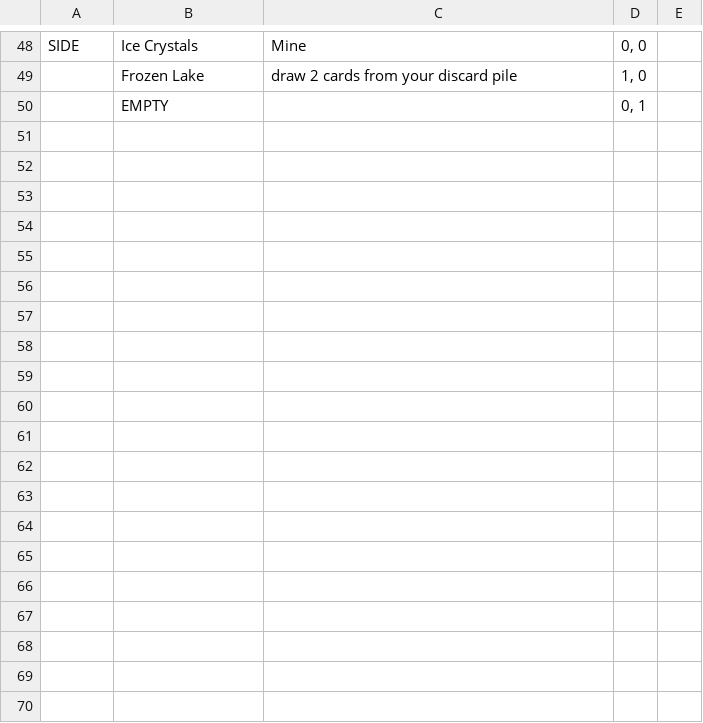
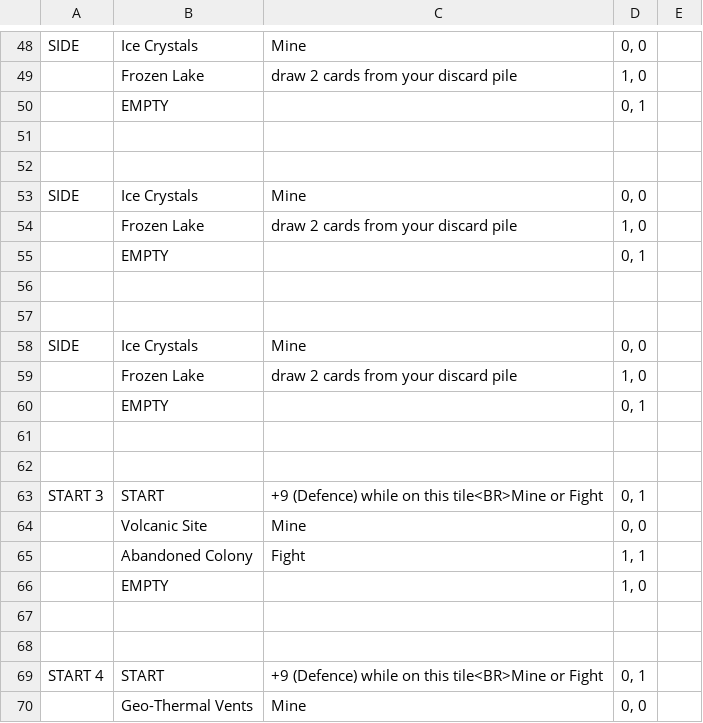
Before and after one commit to pantherNZ/Depths-CardGame, a CSV file: src/Assets/Resources/Data/Depths - Card Game - Tiles.csv, drawn as a sheet; only a part is shown, gaps mark what is left out; the diff covers the shown part only.

```diff
--- a/src/Assets/Resources/Data/Depths - Card Game - Tiles.csv
+++ b/src/Assets/Resources/Data/Depths - Card Game - Tiles.csv
@@ -50,0 +51,20 @@ SIDE,Ice Crystals,Mine,"0, 0"
+,,,,
+,,,,
+SIDE,Ice Crystals,Mine,"0, 0",
+,Frozen Lake,draw 2 cards from your discard pile,"1, 0",
+,EMPTY,,"0, 1",
+,,,,
+,,,,
+SIDE,Ice Crystals,Mine,"0, 0",
+,Frozen Lake,draw 2 cards from your discard pile,"1, 0",
+,EMPTY,,"0, 1",
+,,,,
+,,,,
+START 3,START,+9 (Defence) while on this tile<BR>Mine or Fight,"0, 1",
+,Volcanic Site,Mine,"0, 0",
+,Abandoned Colony,Fight,"1, 1",
+,EMPTY,,"1, 0",
+,,,,
+,,,,
+START 4,START,+9 (Defence) while on this tile<BR>Mine or Fight,"0, 1",
+,Geo-Thermal Vents,Mine,"0, 0",
```
Also changed, not shown: 44 added rows and 3 edited cells elsewhere in this file, 4 other files.
